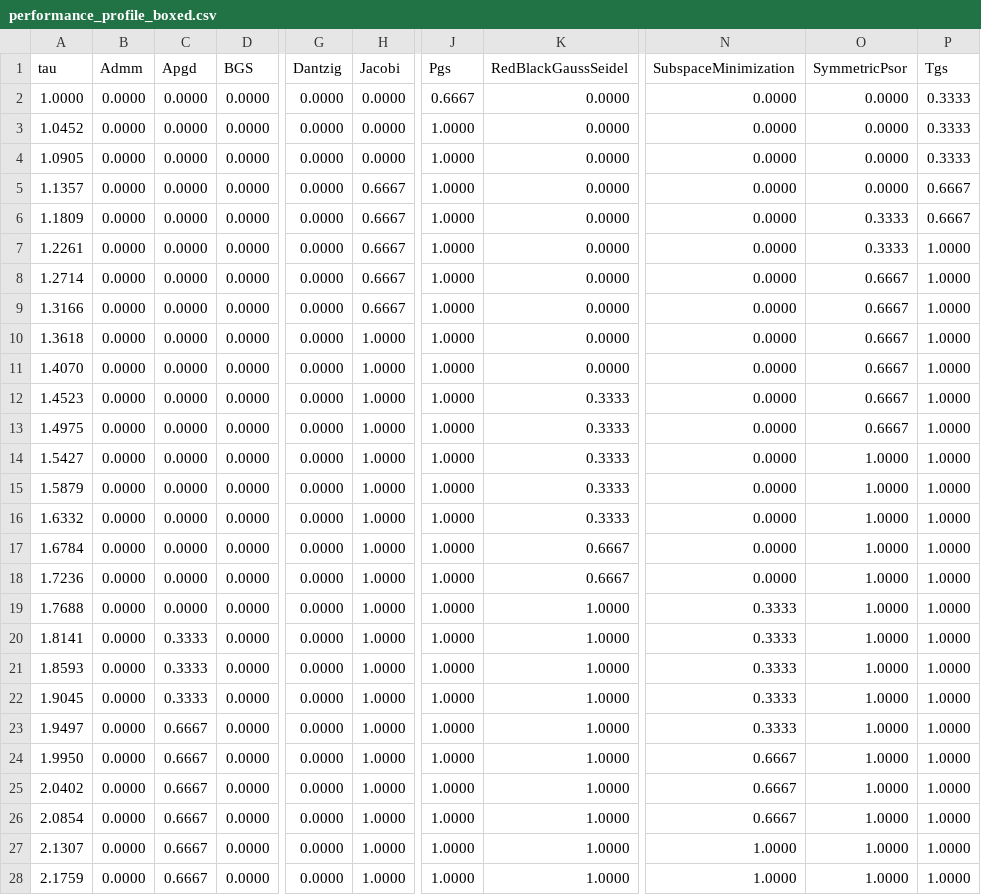
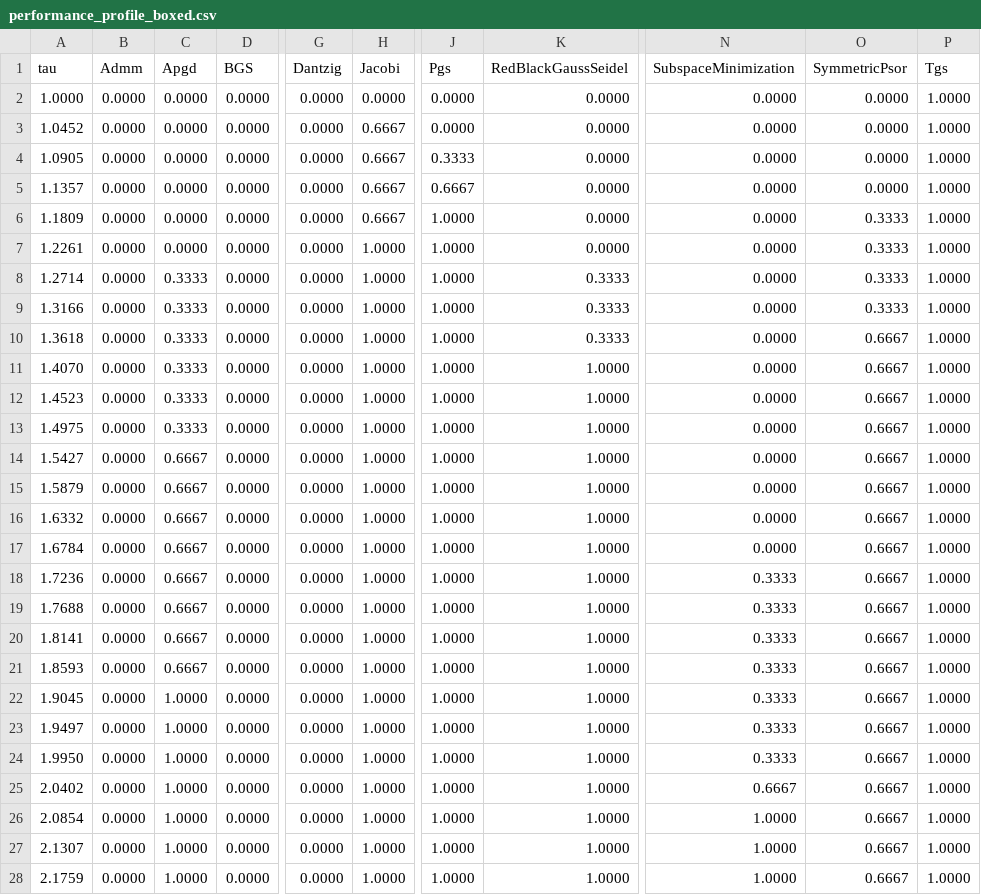
Before and after one commit to dartsim/dart, a CSV file: docs/background/lcp/figures/performance_profile_boxed.csv, drawn as a sheet; only a part is shown, gaps mark what is left out; the diff covers the shown part only; the diff names each change by its address in the sheet, - before the commit and + after, or states it on an @@ line.

Commit message:
Reuse BlockedJacobi fixed-bound snapshot products

```diff
--- a/docs/background/lcp/figures/performance_profile_boxed.csv
+++ b/docs/background/lcp/figures/performance_profile_boxed.csv
-J2 (Pgs): 0.6667
+J2 (Pgs): 0.0000
-P2:P4 (Tgs): 0.3333
+P2:P4 (Tgs): 1.0000
-H3:H4 (Jacobi): 0.0000
+H3:H4 (Jacobi): 0.6667
-J3 (Pgs): 1.0000
+J3 (Pgs): 0.0000
-J4 (Pgs): 1.0000
+J4 (Pgs): 0.3333
-J5 (Pgs): 1.0000
+J5 (Pgs): 0.6667
-P5:P6 (Tgs): 0.6667
+P5:P6 (Tgs): 1.0000
-H7:H9 (Jacobi): 0.6667
+H7:H9 (Jacobi): 1.0000
-C8:C13 (Apgd): 0.0000
+C8:C13 (Apgd): 0.3333
-K8:K10 (RedBlackGaussSeidel): 0.0000
+K8:K10 (RedBlackGaussSeidel): 0.3333
-O8:O9 (SymmetricPsor): 0.6667
+O8:O9 (SymmetricPsor): 0.3333
-K11 (RedBlackGaussSeidel): 0.0000
+K11 (RedBlackGaussSeidel): 1.0000
-K12:K16 (RedBlackGaussSeidel): 0.3333
+K12:K16 (RedBlackGaussSeidel): 1.0000
-C14:C19 (Apgd): 0.0000
+C14:C19 (Apgd): 0.6667
-O14:O28 (SymmetricPsor): 1.0000
+O14:O28 (SymmetricPsor): 0.6667
-K17:K18 (RedBlackGaussSeidel): 0.6667
+K17:K18 (RedBlackGaussSeidel): 1.0000
-N18 (SubspaceMinimization): 0.0000
+N18 (SubspaceMinimization): 0.3333
-C20:C21 (Apgd): 0.3333
+C20:C21 (Apgd): 0.6667
-C22 (Apgd): 0.3333
+C22 (Apgd): 1.0000
-C23:C28 (Apgd): 0.6667
+C23:C28 (Apgd): 1.0000
-N24 (SubspaceMinimization): 0.6667
+N24 (SubspaceMinimization): 0.3333
-N26 (SubspaceMinimization): 0.6667
+N26 (SubspaceMinimization): 1.0000
```
Also changed, not shown: 129 edited cells elsewhere in this file, docs/background/lcp/figures/performance_profile_frictionindex.csv, docs/background/lcp/figures/performance_profile_standard.csv, 7 other files.
